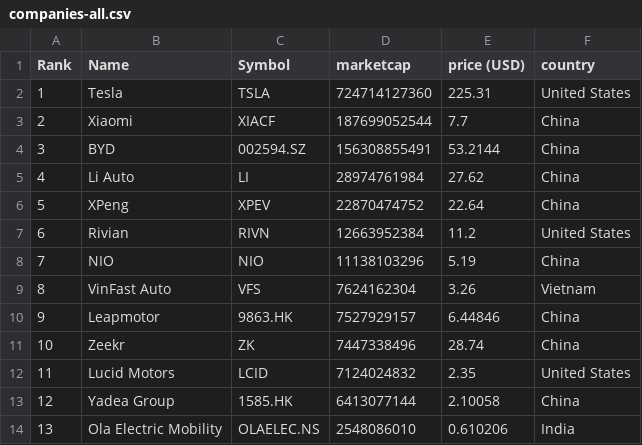
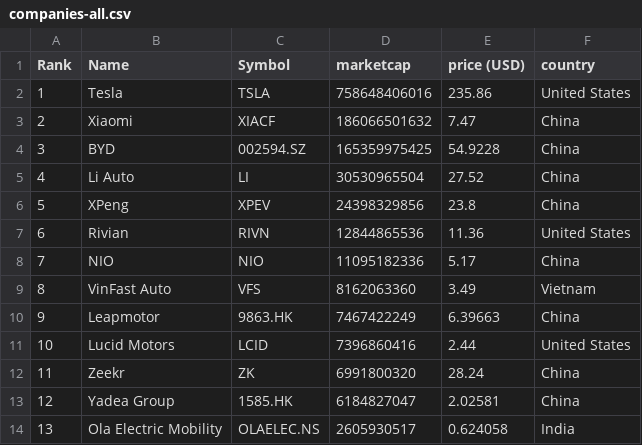
Before and after one commit to sosalemorvan/merida-june-6-2024_artfisica, a CSV file: companies-all.csv, drawn as a sheet; only a part is shown; the diff covers the shown part only.

```diff
--- a/companies-all.csv
+++ b/companies-all.csv
@@ -1,14 +1,14 @@
 "Rank","Name","Symbol","marketcap","price (USD)","country"
-"1","Tesla","TSLA","724714127360","225.31","United States"
-"2","Xiaomi","XIACF","187699052544","7.7","China"
-"3","BYD","002594.SZ","156308855491","53.2144","China"
-"4","Li Auto","LI","28974761984","27.62","China"
-"5","XPeng","XPEV","22870474752","22.64","China"
-"6","Rivian","RIVN","12663952384","11.2","United States"
-"7","NIO","NIO","11138103296","5.19","China"
-"8","VinFast Auto","VFS","7624162304","3.26","Vietnam"
-"9","Leapmotor","9863.HK","7527929157","6.44846","China"
-"10","Zeekr","ZK","7447338496","28.74","China"
-"11","Lucid Motors","LCID","7124024832","2.35","United States"
-"12","Yadea Group","1585.HK","6413077144","2.10058","China"
-"13","Ola Electric Mobility","OLAELEC.NS","2548086010","0.610206","India"
+"1","Tesla","TSLA","758648406016","235.86","United States"
+"2","Xiaomi","XIACF","186066501632","7.47","China"
+"3","BYD","002594.SZ","165359975425","54.9228","China"
+"4","Li Auto","LI","30530965504","27.52","China"
+"5","XPeng","XPEV","24398329856","23.8","China"
+"6","Rivian","RIVN","12844865536","11.36","United States"
+"7","NIO","NIO","11095182336","5.17","China"
+"8","VinFast Auto","VFS","8162063360","3.49","Vietnam"
+"9","Leapmotor","9863.HK","7467422249","6.39663","China"
+"10","Lucid Motors","LCID","7396860416","2.44","United States"
+"11","Zeekr","ZK","6991800320","28.24","China"
+"12","Yadea Group","1585.HK","6184827047","2.02581","China"
+"13","Ola Electric Mobility","OLAELEC.NS","2605930517","0.624058","India"
```
Also changed, not shown: 54 edited cells elsewhere in this file, companies-china.csv.
